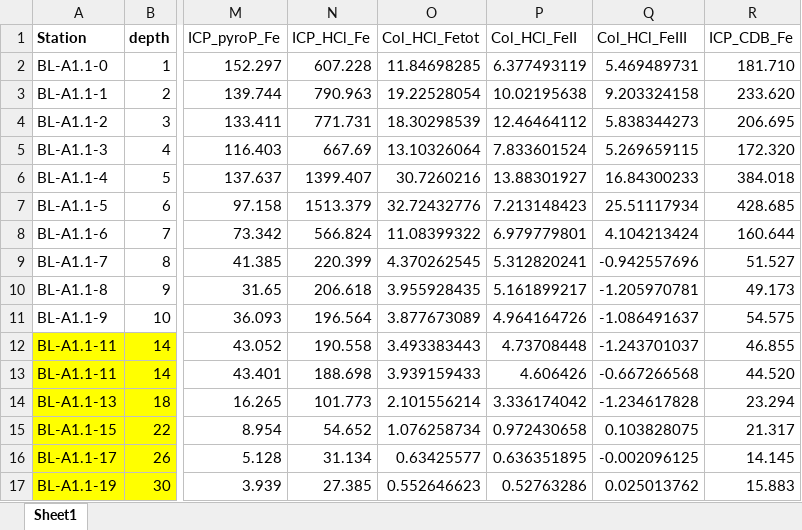
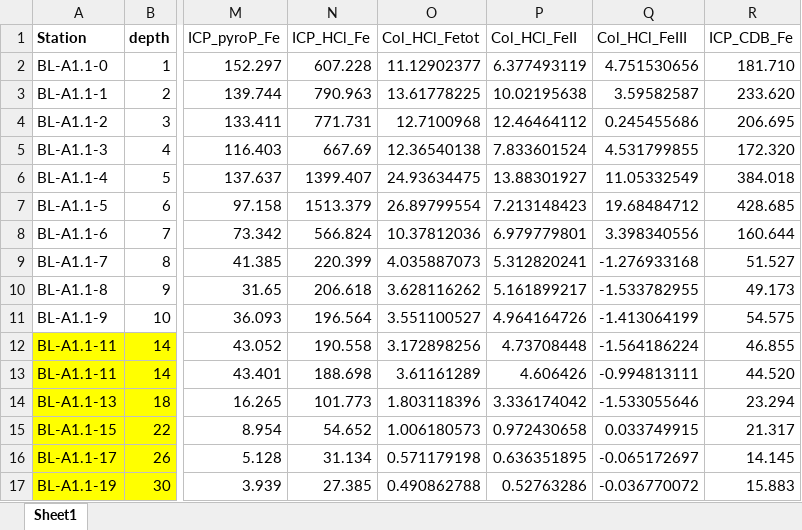
Before and after one commit to harmvankup/Master_Thesis, an Excel workbook: index/data/Seq_extr_data.xlsx, sheet Sheet1, drawn as a sheet; only a part is shown, gaps mark what is left out; values as stored, in another font and other column widths than the file's, no borders; the diff covers the shown part only; the diff names each change by its address in the sheet, - before the commit and + after, or states it on an @@ line.

```diff
--- a/index/data/Seq_extr_data.xlsx (sheet Sheet1)
+++ b/index/data/Seq_extr_data.xlsx (sheet Sheet1)
-O2 (Col_HCl_Fetot): 11.84698285
+O2 (Col_HCl_Fetot): 11.12902377
-Q2 (Col_HCl_FeIII): 5.469489731
+Q2 (Col_HCl_FeIII): 4.751530656
-O3 (Col_HCl_Fetot): 19.22528054
+O3 (Col_HCl_Fetot): 13.61778225
-Q3 (Col_HCl_FeIII): 9.203324158
+Q3 (Col_HCl_FeIII): 3.59582587
-O4 (Col_HCl_Fetot): 18.30298539
+O4 (Col_HCl_Fetot): 12.7100968
-Q4 (Col_HCl_FeIII): 5.838344273
+Q4 (Col_HCl_FeIII): 0.245455686
-O5 (Col_HCl_Fetot): 13.10326064
+O5 (Col_HCl_Fetot): 12.36540138
-Q5 (Col_HCl_FeIII): 5.269659115
+Q5 (Col_HCl_FeIII): 4.531799855
-O6 (Col_HCl_Fetot): 30.7260216
+O6 (Col_HCl_Fetot): 24.93634475
-Q6 (Col_HCl_FeIII): 16.84300233
+Q6 (Col_HCl_FeIII): 11.05332549
-O7 (Col_HCl_Fetot): 32.72432776
+O7 (Col_HCl_Fetot): 26.89799554
-Q7 (Col_HCl_FeIII): 25.51117934
+Q7 (Col_HCl_FeIII): 19.68484712
-O8 (Col_HCl_Fetot): 11.08399322
+O8 (Col_HCl_Fetot): 10.37812036
-Q8 (Col_HCl_FeIII): 4.104213424
+Q8 (Col_HCl_FeIII): 3.398340556
-O9 (Col_HCl_Fetot): 4.370262545
+O9 (Col_HCl_Fetot): 4.035887073
-Q9 (Col_HCl_FeIII): -0.942557696
+Q9 (Col_HCl_FeIII): -1.276933168
-O10 (Col_HCl_Fetot): 3.955928435
+O10 (Col_HCl_Fetot): 3.628116262
-Q10 (Col_HCl_FeIII): -1.205970781
+Q10 (Col_HCl_FeIII): -1.533782955
-O11 (Col_HCl_Fetot): 3.877673089
+O11 (Col_HCl_Fetot): 3.551100527
-Q11 (Col_HCl_FeIII): -1.086491637
+Q11 (Col_HCl_FeIII): -1.413064199
-O12 (Col_HCl_Fetot): 3.493383443
+O12 (Col_HCl_Fetot): 3.172898256
-Q12 (Col_HCl_FeIII): -1.243701037
+Q12 (Col_HCl_FeIII): -1.564186224
-O13 (Col_HCl_Fetot): 3.939159433
+O13 (Col_HCl_Fetot): 3.61161289
-Q13 (Col_HCl_FeIII): -0.667266568
+Q13 (Col_HCl_FeIII): -0.994813111
-O14 (Col_HCl_Fetot): 2.101556214
+O14 (Col_HCl_Fetot): 1.803118396
-Q14 (Col_HCl_FeIII): -1.234617828
+Q14 (Col_HCl_FeIII): -1.533055646
-O15 (Col_HCl_Fetot): 1.076258734
+O15 (Col_HCl_Fetot): 1.006180573
-Q15 (Col_HCl_FeIII): 0.103828075
+Q15 (Col_HCl_FeIII): 0.033749915
-O16 (Col_HCl_Fetot): 0.63425577
+O16 (Col_HCl_Fetot): 0.571179198
-Q16 (Col_HCl_FeIII): -0.002096125
+Q16 (Col_HCl_FeIII): -0.065172697
-O17 (Col_HCl_Fetot): 0.552646623
+O17 (Col_HCl_Fetot): 0.490862788
-Q17 (Col_HCl_FeIII): 0.025013762
+Q17 (Col_HCl_FeIII): -0.036770072
```
Also changed, not shown: 198 edited cells elsewhere in this sheet, index/data/IC_raw_data.xlsx, 7 other files.
